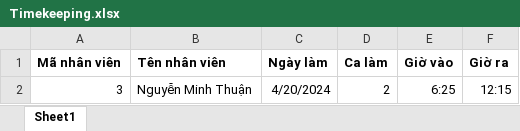
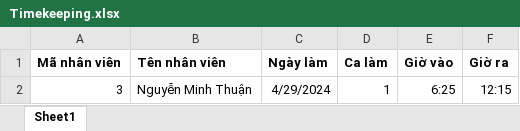
Before and after one commit to LongBOTT/cafe_application, an Excel workbook: src/main/java/com/coffee/ImportExcel/excel_ template/Timekeeping.xlsx, sheet Sheet1, drawn as a sheet; values as stored, in another font and other column widths than the file's, no borders; the diff names each change by its address in the sheet, - before the commit and + after, or states it on an @@ line.

```diff
--- a/src/main/java/com/coffee/ImportExcel/excel_ template/Timekeeping.xlsx (sheet Sheet1)
+++ b/src/main/java/com/coffee/ImportExcel/excel_ template/Timekeeping.xlsx (sheet Sheet1)
-C2 (Ngày làm): 4/20/2024
+C2 (Ngày làm): 4/29/2024
-D2 (Ca làm): 2
+D2 (Ca làm): 1
```
Also changed, not shown: src/main/java/com/coffee/ImportExcel/excel_ template/CreateWorkSchedule.xlsx, 38 other files.
